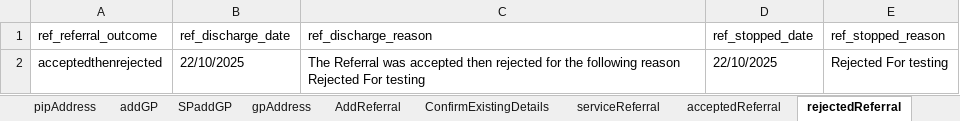
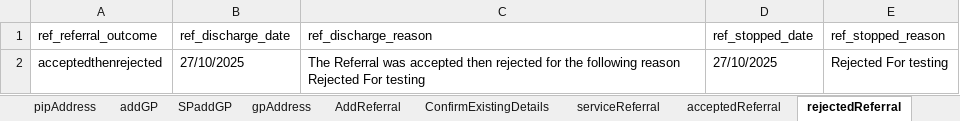
Before and after one commit to manojvyavahare27/C4Automation, an Excel workbook: ExcelFiles/ReferralDomain.xlsx, sheet rejectedReferral, drawn as a sheet; values as stored, in another font and other column widths than the file's, no borders; the diff names each change by its address in the sheet, - before the commit and + after, or states it on an @@ line.

```diff
--- a/ExcelFiles/ReferralDomain.xlsx (sheet rejectedReferral)
+++ b/ExcelFiles/ReferralDomain.xlsx (sheet rejectedReferral)
-B2 (ref_discharge_date): 22/10/2025
+B2 (ref_discharge_date): 27/10/2025
-D2 (ref_stopped_date): 22/10/2025
+D2 (ref_stopped_date): 27/10/2025
```
Also changed, not shown: sheet AddReferral, sheet serviceReferral, sheet patientIdentifier, sheet addPatient, sheet acceptedReferral, sheet editPatient, ExcelFiles/AppointmentDomain.xlsx, ExcelFiles/PatientDomain.xlsx, 3 other files.
